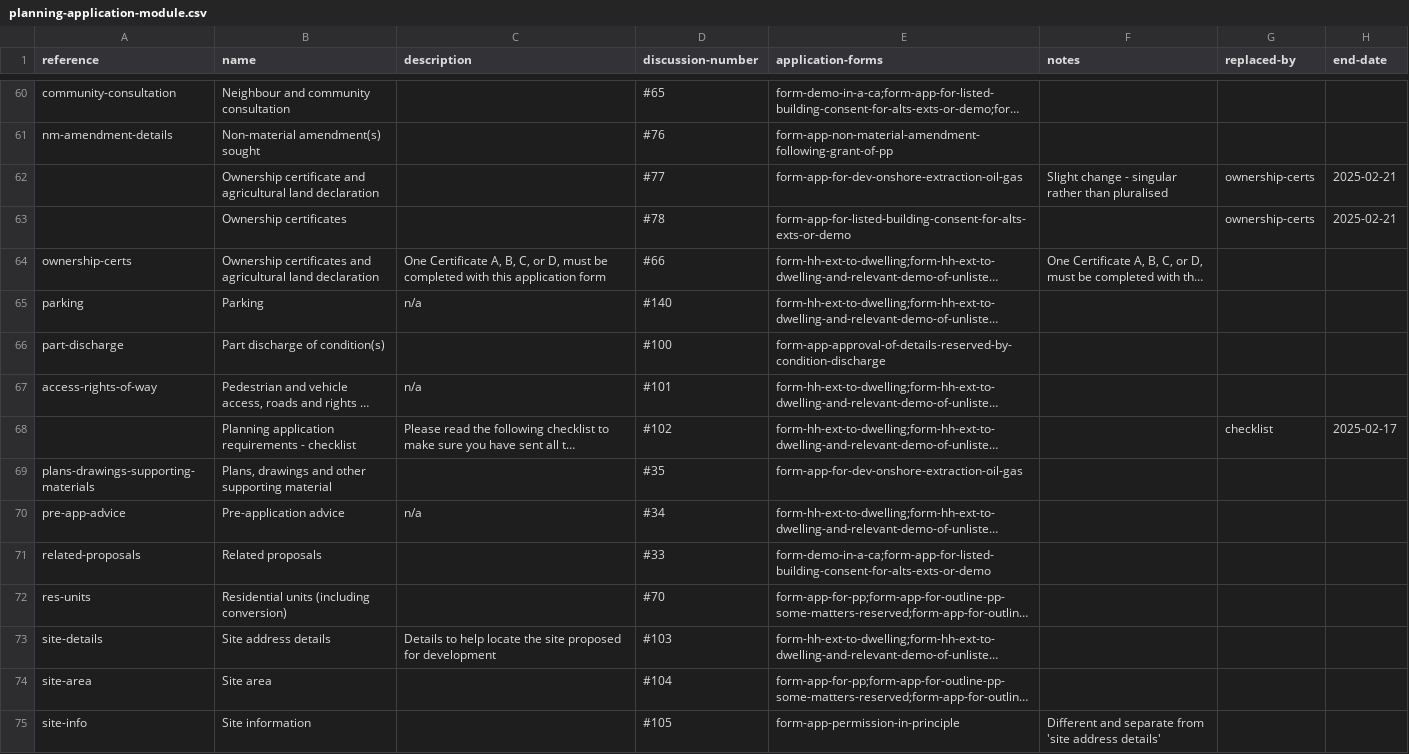
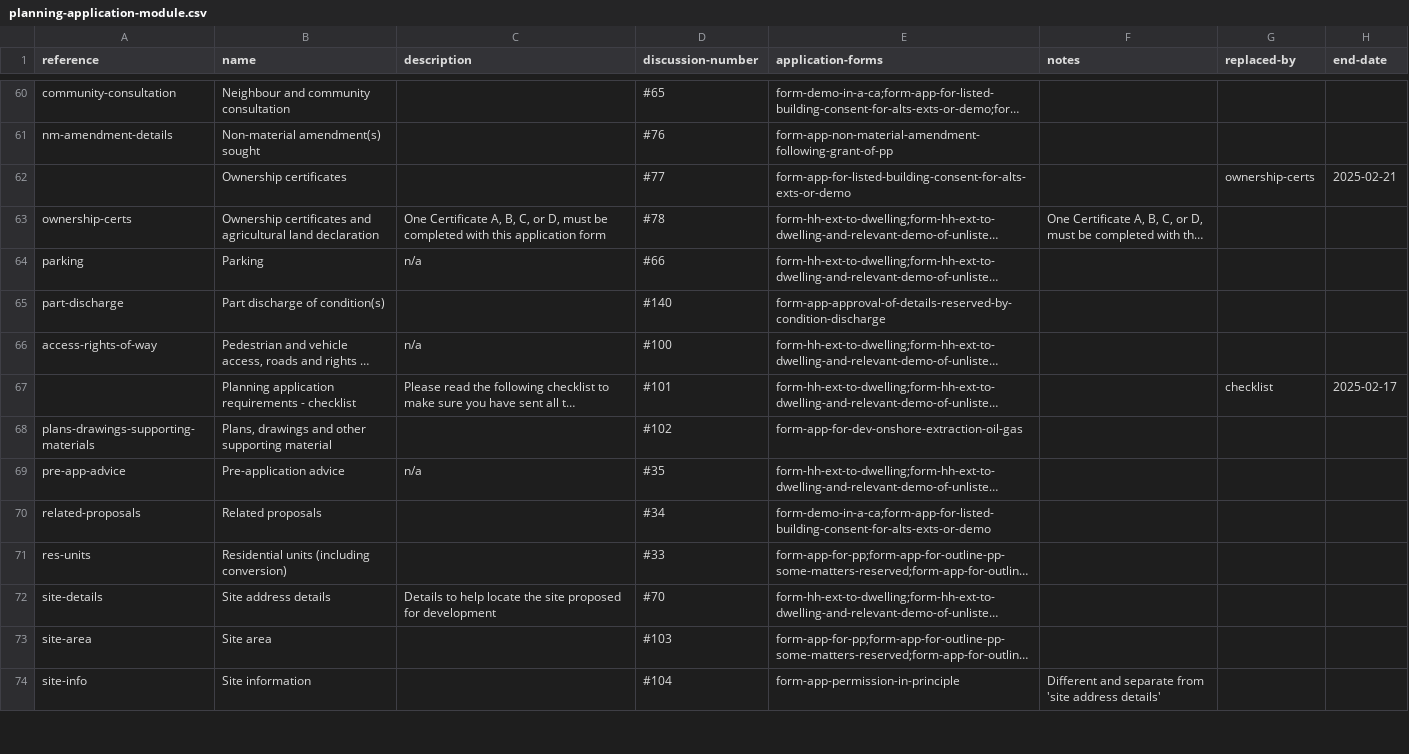
Before and after one commit to digital-land/planning-application-data-specification, a CSV file: data/planning-application-module.csv, drawn as a sheet; only a part is shown, gaps mark what is left out; long unchanged cells end in …; removed rows and columns are numbered as before the commit, all else as after; the diff covers the shown part only; the diff names each change by its address in the sheet, - before the commit and + after, or states it on an @@ line.

Commit message:
correct the discussion numbers on modules

```diff
--- a/data/planning-application-module.csv
+++ b/data/planning-application-module.csv
-row 62:  | Ownership certificate and agricultural land declaration |  | #77 | form-app-for-dev-onshore-extraction-oil-gas | Slight change - singular rather than pluralised | ownership-certs | 2025-02-21
-D62 (discussion-number): #78
+D62 (discussion-number): #77
-D63 (discussion-number): #66
+D63 (discussion-number): #78
-D64 (discussion-number): #140
+D64 (discussion-number): #66
-D65 (discussion-number): #100
+D65 (discussion-number): #140
-D66 (discussion-number): #101
+D66 (discussion-number): #100
-D67 (discussion-number): #102
+D67 (discussion-number): #101
-D68 (discussion-number): #35
+D68 (discussion-number): #102
-D69 (discussion-number): #34
+D69 (discussion-number): #35
-D70 (discussion-number): #33
+D70 (discussion-number): #34
-D71 (discussion-number): #70
+D71 (discussion-number): #33
-D72 (discussion-number): #103
+D72 (discussion-number): #70
-D73 (discussion-number): #104
+D73 (discussion-number): #103
-D74 (discussion-number): #105
+D74 (discussion-number): #104
```
Also changed, not shown: 7 added rows, 7 removed rows and 29 edited cells elsewhere in this file.
